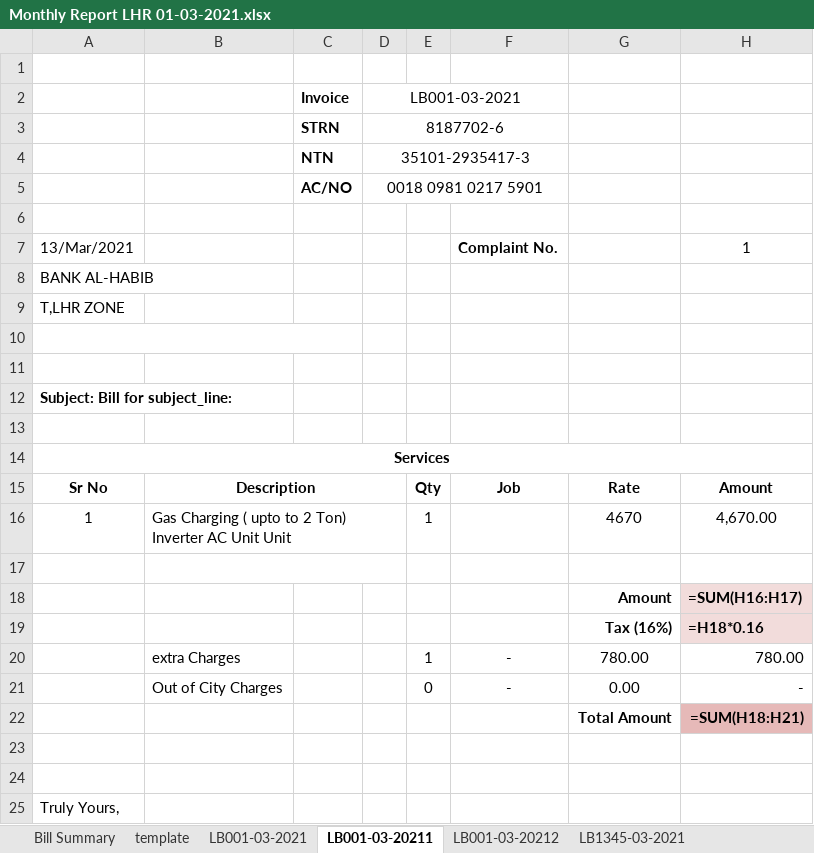
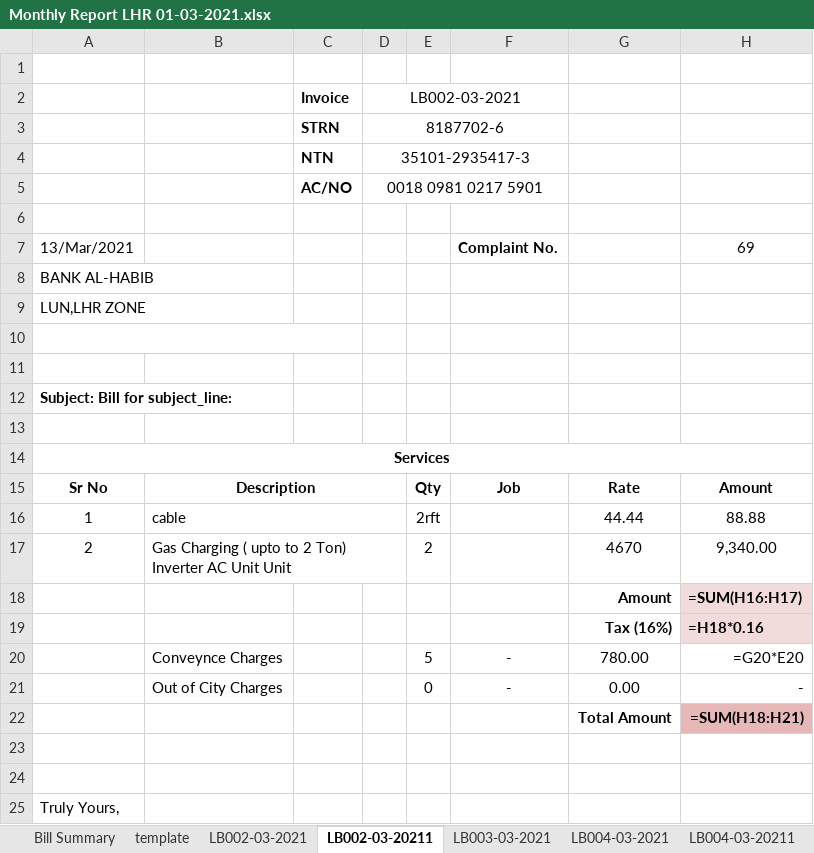
Before and after one commit to teamhh-dev/ecoenterprises, an Excel workbook: User Data/MARCH_2021/Monthly Report LHR 01-03-2021.xlsx, sheet LB002-03-20211, drawn as a sheet; only a part is shown; values as stored, in another font and other column widths than the file's, no borders; formulas without a stored value are shown as written; removed rows and columns are numbered as before the commit, all else as after; the diff names each change by its address in the sheet, - before the commit and + after, or states it on an @@ line.

```diff
--- a/User Data/MARCH_2021/Monthly Report LHR 01-03-2021.xlsx (sheet LB002-03-20211)
+++ b/User Data/MARCH_2021/Monthly Report LHR 01-03-2021.xlsx (sheet LB002-03-20211)
-sheet tab: LB001-03-2021
+sheet tab: LB002-03-2021
-sheet tab: LB001-03-20211
+sheet tab: LB002-03-20211
-sheet tab: LB001-03-20212
+sheet tab: LB003-03-2021
-sheet tab: LB1345-03-2021
+sheet tab: LB004-03-2021
+sheet tab: LB004-03-20211
-D2: LB001-03-2021
+D2: LB002-03-2021
-H7: 1
+H7: 69
-A9: T,LHR ZONE
+A9: LUN,LHR ZONE
-row 16: 1 | Gas Charging ( upto to 2 Ton) Inverter AC Unit Unit |  |  | 1 |  | 4670 | 4,670.00
-row 16: (empty)
+row 16: 1 | cable |  |  | 2rft |  | 44.44 | 88.88
+row 17: 2 | Gas Charging ( upto to 2 Ton) Inverter AC Unit Unit |  |  | 2 |  | 4670 | 9,340.00
-row 20:  | extra Charges |  |  | 1 | - | 780.00 | 780.00
+row 20:  | Conveynce Charges |  |  | 5 | - | 780.00 | =G20*E20
```
Also changed, not shown: sheet LB003-03-2021, sheet LB004-03-2021, sheet LB002-03-2021, sheet template, other sheet tabs, AppData/Templates/Excel.xlsx, User Data/MARCH_2021/Monthly Report FSD 01-03-2021.xlsx, 22 other files.
